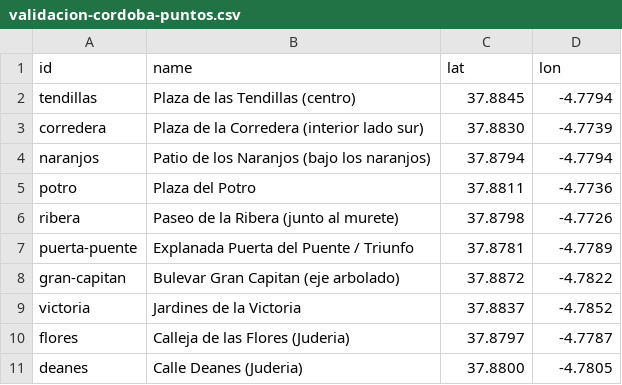
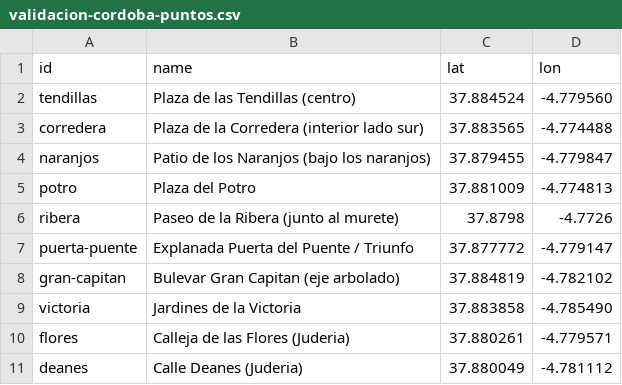
Before and after one commit to aJustDev/shade-engine, a CSV file: docs/validacion-cordoba-puntos.csv, drawn as a sheet.

```diff
--- a/docs/validacion-cordoba-puntos.csv
+++ b/docs/validacion-cordoba-puntos.csv
@@ -1,11 +1,11 @@
 id,name,lat,lon
-tendillas,Plaza de las Tendillas (centro),37.8845,-4.7794
-corredera,Plaza de la Corredera (interior lado sur),37.8830,-4.7739
-naranjos,Patio de los Naranjos (bajo los naranjos),37.8794,-4.7794
-potro,Plaza del Potro,37.8811,-4.7736
+tendillas,Plaza de las Tendillas (centro),37.884524,-4.779560
+corredera,Plaza de la Corredera (interior lado sur),37.883565,-4.774488
+naranjos,Patio de los Naranjos (bajo los naranjos),37.879455,-4.779847
+potro,Plaza del Potro,37.881009,-4.774813
 ribera,Paseo de la Ribera (junto al murete),37.8798,-4.7726
-puerta-puente,Explanada Puerta del Puente / Triunfo,37.8781,-4.7789
-gran-capitan,Bulevar Gran Capitan (eje arbolado),37.8872,-4.7822
-victoria,Jardines de la Victoria,37.8837,-4.7852
-flores,Calleja de las Flores (Juderia),37.8797,-4.7787
-deanes,Calle Deanes (Juderia),37.8800,-4.7805
+puerta-puente,Explanada Puerta del Puente / Triunfo,37.877772,-4.779147
+gran-capitan,Bulevar Gran Capitan (eje arbolado),37.884819,-4.782102
+victoria,Jardines de la Victoria,37.883858,-4.785490
+flores,Calleja de las Flores (Juderia),37.880261,-4.779571
+deanes,Calle Deanes (Juderia),37.880049,-4.781112
```
Also changed, not shown: 1 other file.
